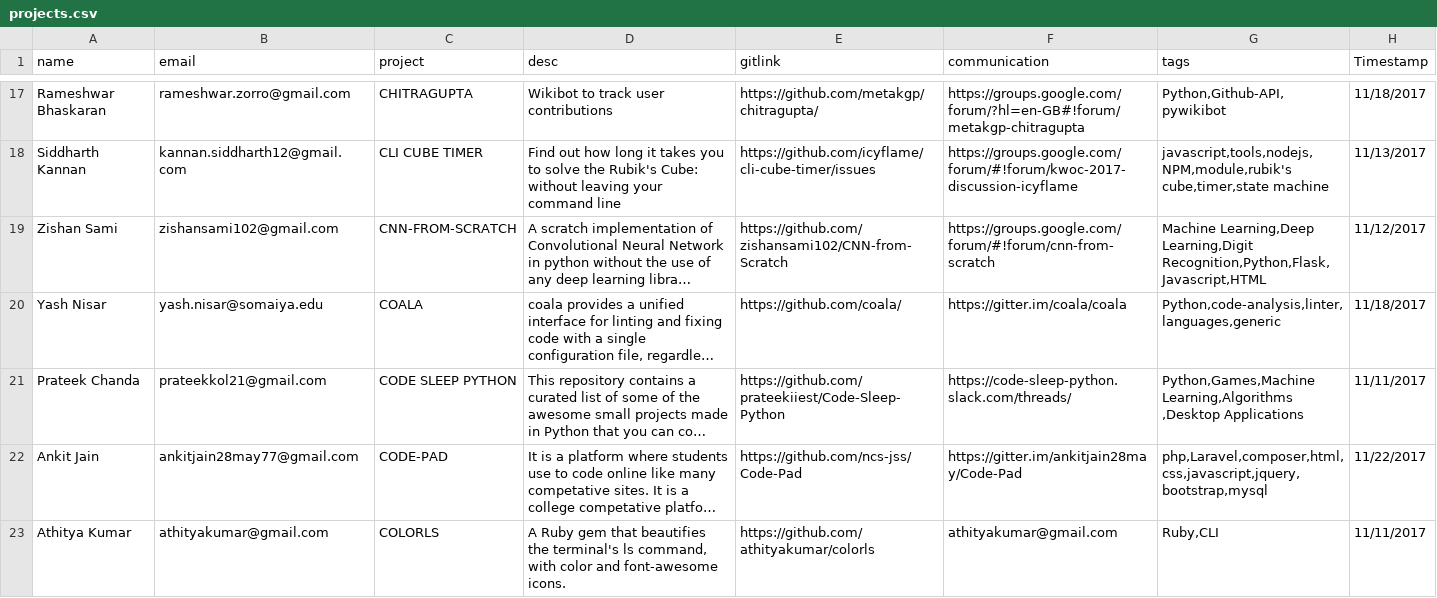
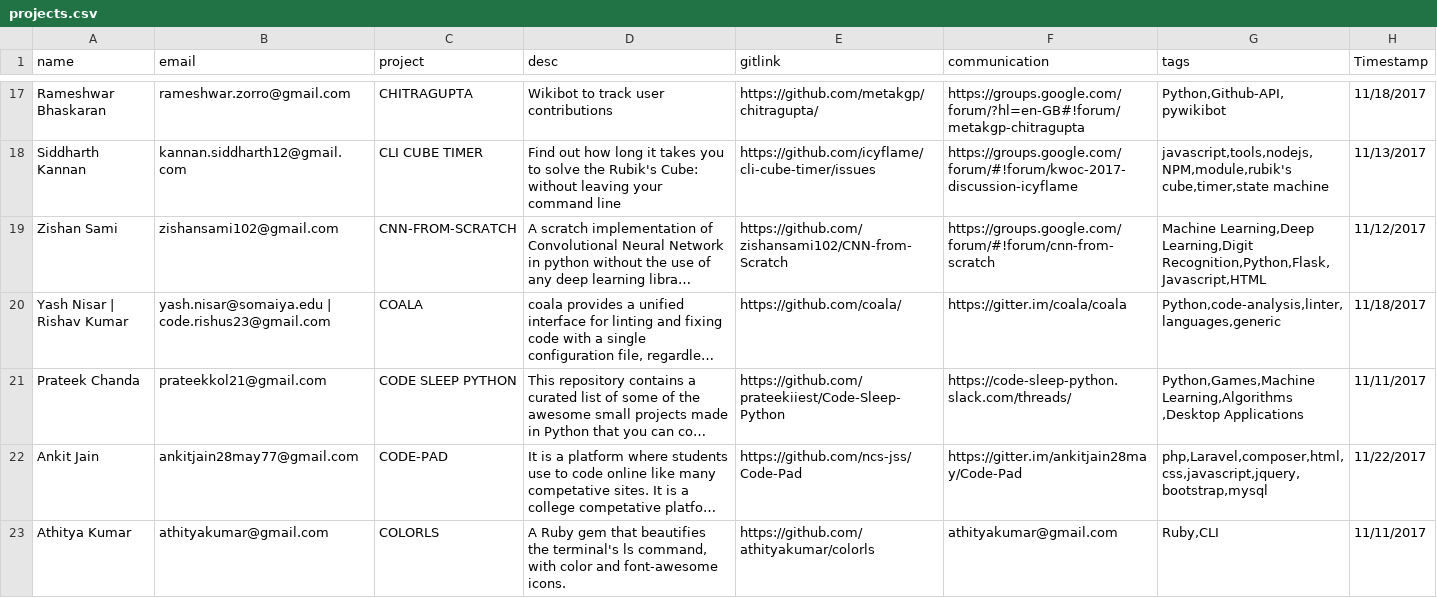
Before and after one commit to kossiitkgp/kwoc-2017, a CSV file: gh_scraper/projects.csv, drawn as a sheet; only a part is shown, gaps mark what is left out; long unchanged cells end in …; the diff names each change by its address in the sheet, - before the commit and + after, or states it on an @@ line.

Commit message:
projects: Update coala mentors

```diff
--- a/gh_scraper/projects.csv
+++ b/gh_scraper/projects.csv
-A20 (name): Yash Nisar
+A20 (name): Yash Nisar | Rishav Kumar
-B20 (email): yash.nisar@somaiya.edu
+B20 (email): yash.nisar@somaiya.edu | code.rishus23@gmail.com
```
Also changed, not shown: 1 other file.
